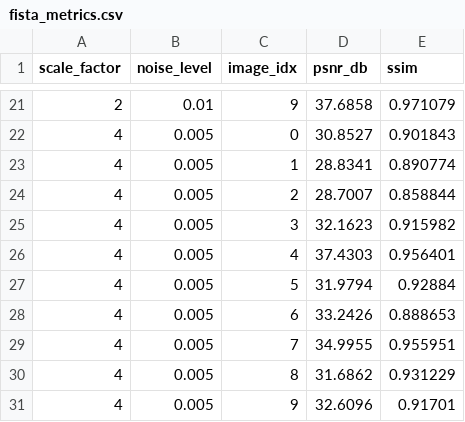
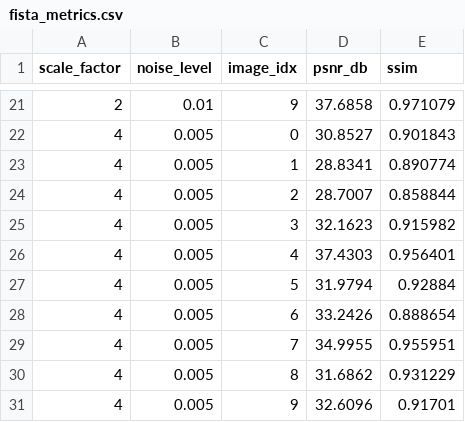
Before and after one commit to alessandrocampedelli/retinal-superResolution, a CSV file: outputs/fista/fista_metrics.csv, drawn as a sheet; only a part is shown, gaps mark what is left out.

Commit message:
Update Output FISTA

```diff
--- a/outputs/fista/fista_metrics.csv
+++ b/outputs/fista/fista_metrics.csv
@@ -27,3 +27,3 @@ scale_factor,noise_level,image_idx,psnr_db,ssim
 4,0.005,5,31.9794,0.92884
-4,0.005,6,33.2426,0.888653
+4,0.005,6,33.2426,0.888654
 4,0.005,7,34.9955,0.955951
```
Also changed, not shown: 1 other file.
